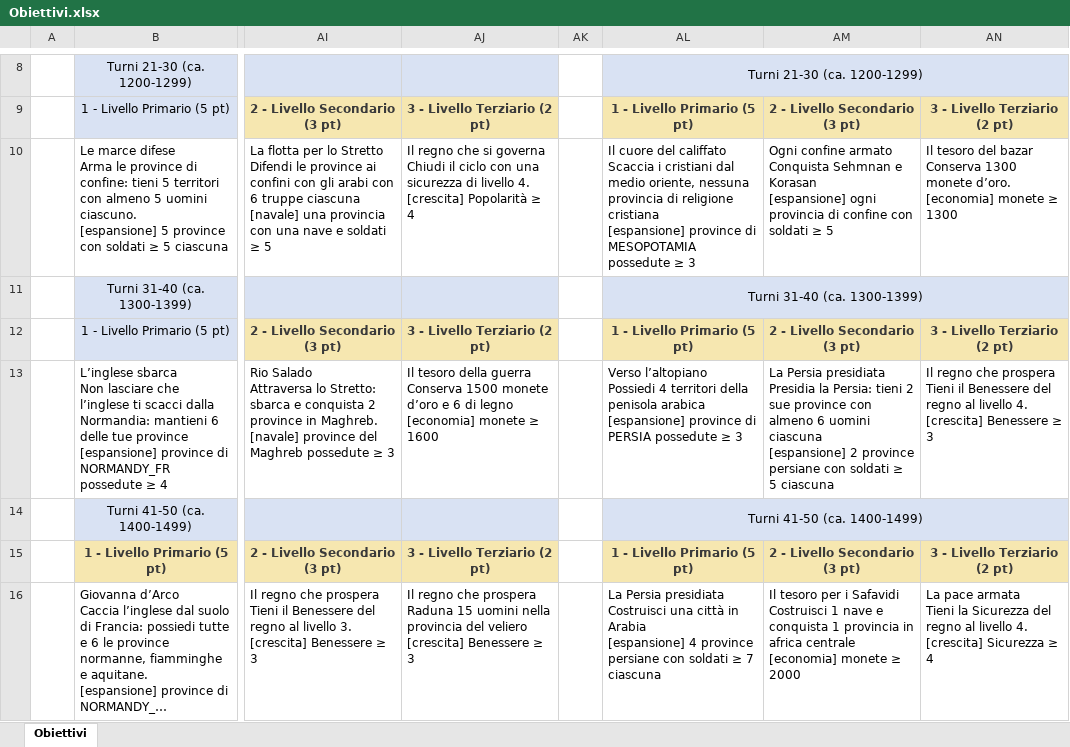
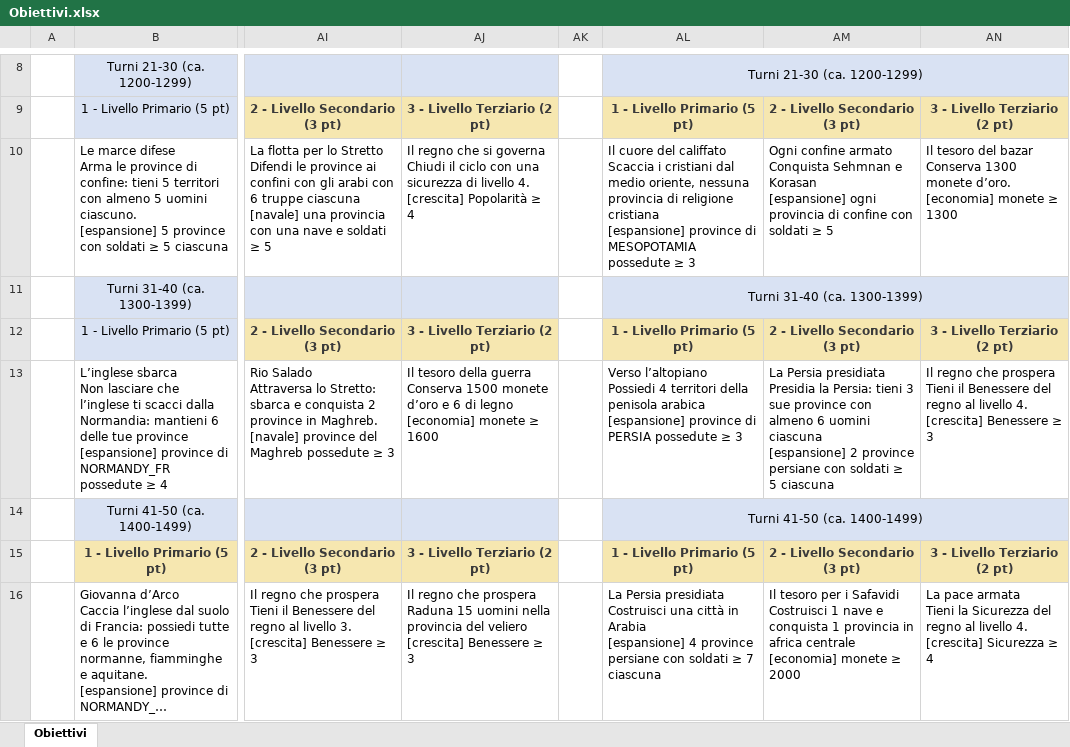
Before and after one commit to roberto-toresani/Timeline-War, an Excel workbook: Obiettivi.xlsx, sheet Obiettivi, drawn as a sheet; only a part is shown, gaps mark what is left out; long unchanged cells end in …; values as stored, in another font and other column widths than the file's, no borders; the diff names each change by its address in the sheet, - before the commit and + after, or states it on an @@ line.

```diff
--- a/Obiettivi.xlsx (sheet Obiettivi)
+++ b/Obiettivi.xlsx (sheet Obiettivi)
-AM13: …Persia: tieni 2 sue province…
+AM13: …Persia: tieni 3 sue province…
```
Also changed, not shown: 8 other files.
